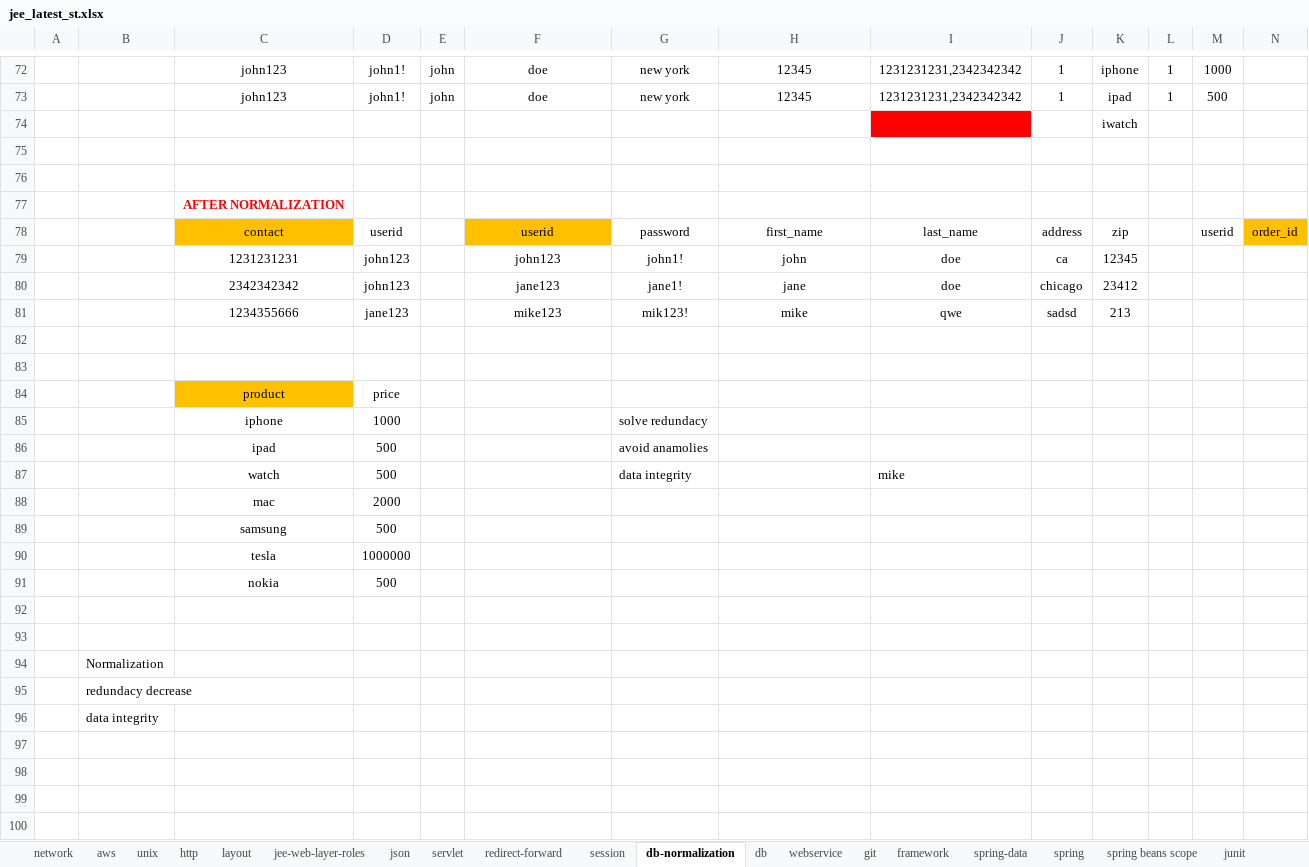
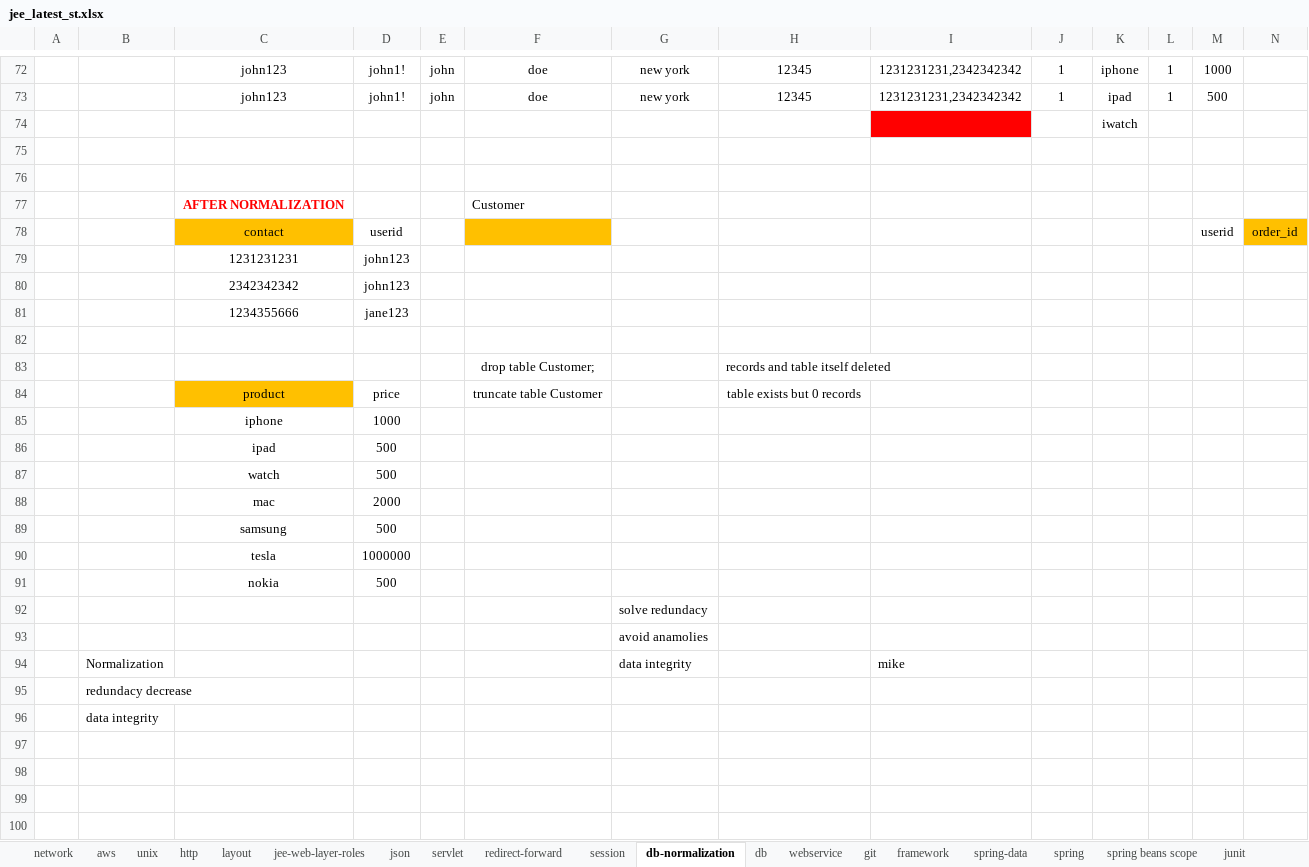
Before and after one commit to javatrainers/jeewebsite, an Excel workbook: jee_latest_st.xlsx, sheet db-normalization, drawn as a sheet; only a part is shown, gaps mark what is left out; values as stored, in another font and other column widths than the file's, no borders; removed rows and columns are numbered as before the commit, all else as after; rows hold the shown columns only; the diff names each change by its address in the sheet, - before the commit and + after, or states it on an @@ line.

```diff
--- a/jee_latest_st.xlsx (sheet db-normalization)
+++ b/jee_latest_st.xlsx (sheet db-normalization)
-F77: (empty)
+F77: Customer
-F78: userid
+F78: (empty)
-G78: password
+G78: (empty)
-H78: first_name
+H78: (empty)
-I78: last_name
+I78: (empty)
-J78: address
+J78: (empty)
-K78: zip
+K78: (empty)
-row 79:  |  | 1231231231 | john123 |  | john123 | john1! | john | doe | ca | 12345
-row 80:  |  | 2342342342 | john123 |  | jane123 | jane1! | jane | doe | chicago | 23412
-row 81:  |  | 1234355666 | jane123 |  | mike123 | mik123! | mike | qwe | sadsd | 213
+row 79:  |  | 1231231231 | john123
+row 80:  |  | 2342342342 | john123
+row 81:  |  | 1234355666 | jane123
-row 83: (empty)
+row 83:  |  |  |  |  | drop table Customer; |  | records and table itself deleted
-F84: (empty)
+F84: truncate table Customer
-H84: (empty)
+H84: table exists but 0 records
-G85: solve redundacy
+G85: (empty)
-G86: avoid anamolies
+G86: (empty)
-G87: data integrity
+G87: (empty)
-I87: mike
+I87: (empty)
-G92: (empty)
+G92: solve redundacy
-G93: (empty)
+G93: avoid anamolies
-row 94:  | Normalization
+row 94:  | Normalization |  |  |  |  | data integrity |  | mike
```
Also changed, not shown: sheet jee-web-layer-roles, 1 other file.
